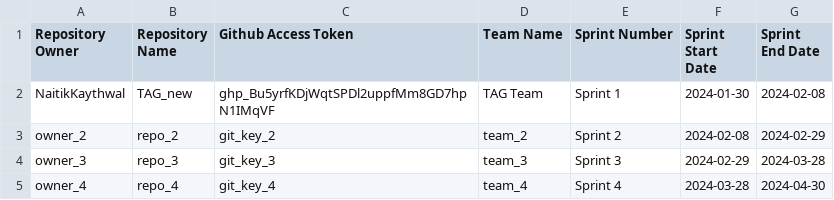
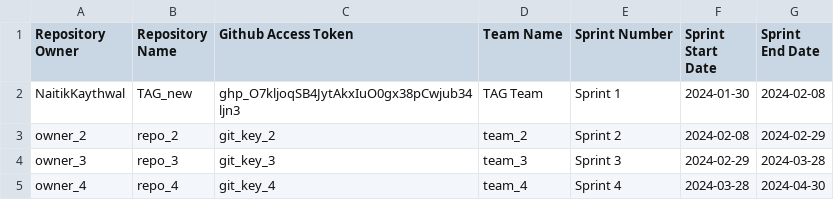
Before and after one commit to uofm-capstone/fall2025_checkmate, a CSV file: Github Info.csv, drawn as a sheet.

Commit message:
Update Github Info.csv

```diff
--- a/Github Info.csv
+++ b/Github Info.csv
@@ -1,3 +1,3 @@
 Repository Owner,Repository Name,Github Access Token,Team Name,Sprint Number,Sprint Start Date,Sprint End Date
-NaitikKaythwal,TAG_new,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,TAG Team,Sprint 1,2024-01-30,2024-02-08
+NaitikKaythwal,TAG_new,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,TAG Team,Sprint 1,2024-01-30,2024-02-08
 owner_2,repo_2,git_key_2,team_2,Sprint 2,2024-02-08,2024-02-29
```
